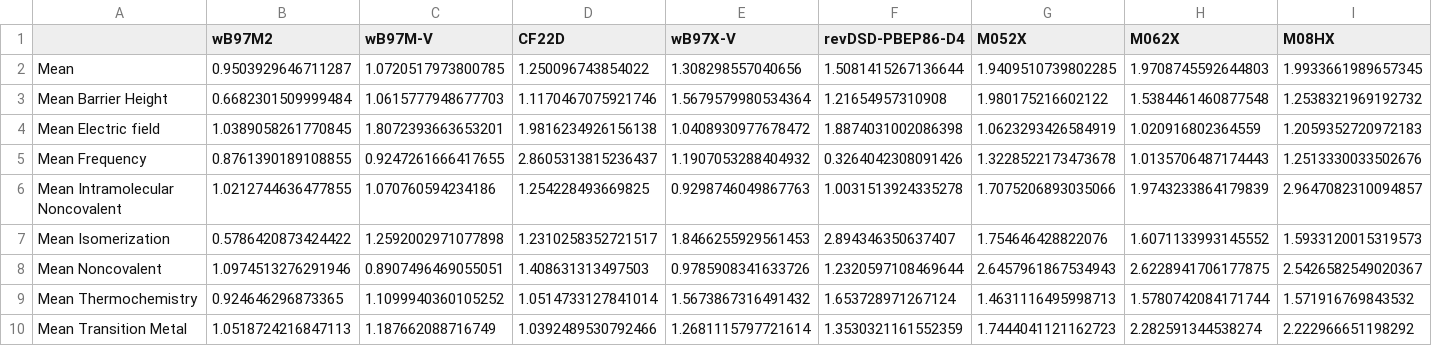
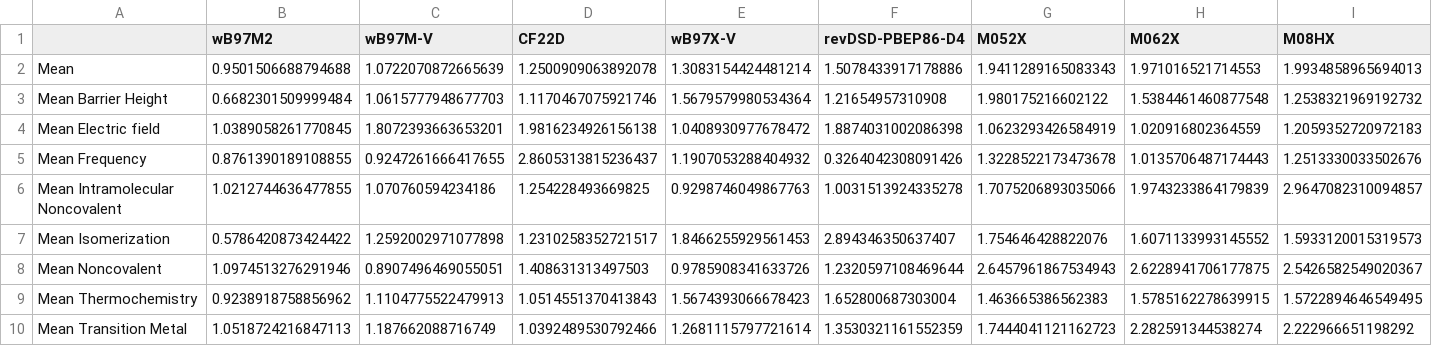
Before and after one commit to JiashuLiang/GSCDB138, a CSV file: Analysis/Statistical_errors.csv, drawn as a sheet; only a part is shown; the diff covers the shown part only; the diff names each change by its address in the sheet, - before the commit and + after, or states it on an @@ line.

```diff
--- a/Analysis/Statistical_errors.csv
+++ b/Analysis/Statistical_errors.csv
-B2 (wB97M2): 0.9503929646711287
+B2 (wB97M2): 0.9501506688794688
-C2 (wB97M-V): 1.0720517973800785
+C2 (wB97M-V): 1.0722070872665639
-D2 (CF22D): 1.250096743854022
+D2 (CF22D): 1.2500909063892078
-E2 (wB97X-V): 1.308298557040656
+E2 (wB97X-V): 1.3083154424481214
-F2 (revDSD-PBEP86-D4): 1.5081415267136644
+F2 (revDSD-PBEP86-D4): 1.5078433917178886
-G2 (M052X): 1.9409510739802285
+G2 (M052X): 1.9411289165083343
-H2 (M062X): 1.9708745592644803
+H2 (M062X): 1.971016521714553
-I2 (M08HX): 1.9933661989657345
+I2 (M08HX): 1.9934858965694013
-B9 (wB97M2): 0.924646296873365
+B9 (wB97M2): 0.9238918758856962
-C9 (wB97M-V): 1.1099940360105252
+C9 (wB97M-V): 1.1104775522479913
-D9 (CF22D): 1.0514733127841014
+D9 (CF22D): 1.0514551370413843
-E9 (wB97X-V): 1.5673867316491432
+E9 (wB97X-V): 1.5674393066678423
-F9 (revDSD-PBEP86-D4): 1.653728971267124
+F9 (revDSD-PBEP86-D4): 1.652800687303004
-G9 (M052X): 1.4631116495998713
+G9 (M052X): 1.463665386562383
-H9 (M062X): 1.5780742084171744
+H9 (M062X): 1.5785162278639915
-I9 (M08HX): 1.571916769843532
+I9 (M08HX): 1.5722894646549495
```
Also changed, not shown: 16 edited cells elsewhere in this file, Analysis/Errors_per_set_MAE.csv, Analysis/Errors_per_set_MSE.csv, 9 other files.
